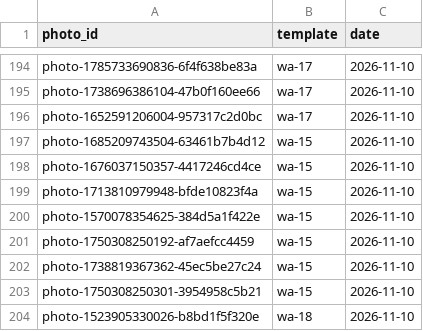
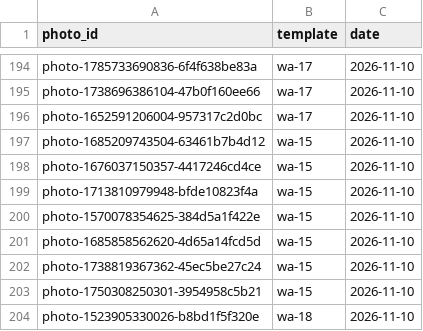
Before and after one commit to NitenLabs/mikke-web, a CSV file: data/photo_ledger.csv, drawn as a sheet; only a part is shown, gaps mark what is left out.

```diff
--- a/data/photo_ledger.csv
+++ b/data/photo_ledger.csv
@@ -200,3 +200,3 @@ photo-1713810979948-bfde10823f4a,wa-15,2026-11-10
 photo-1570078354625-384d5a1f422e,wa-15,2026-11-10
-photo-1750308250192-af7aefcc4459,wa-15,2026-11-10
+photo-1685858562620-4d65a14fcd5d,wa-15,2026-11-10
 photo-1738819367362-45ec5be27c24,wa-15,2026-11-10
```
Also changed, not shown: 11 other files.
